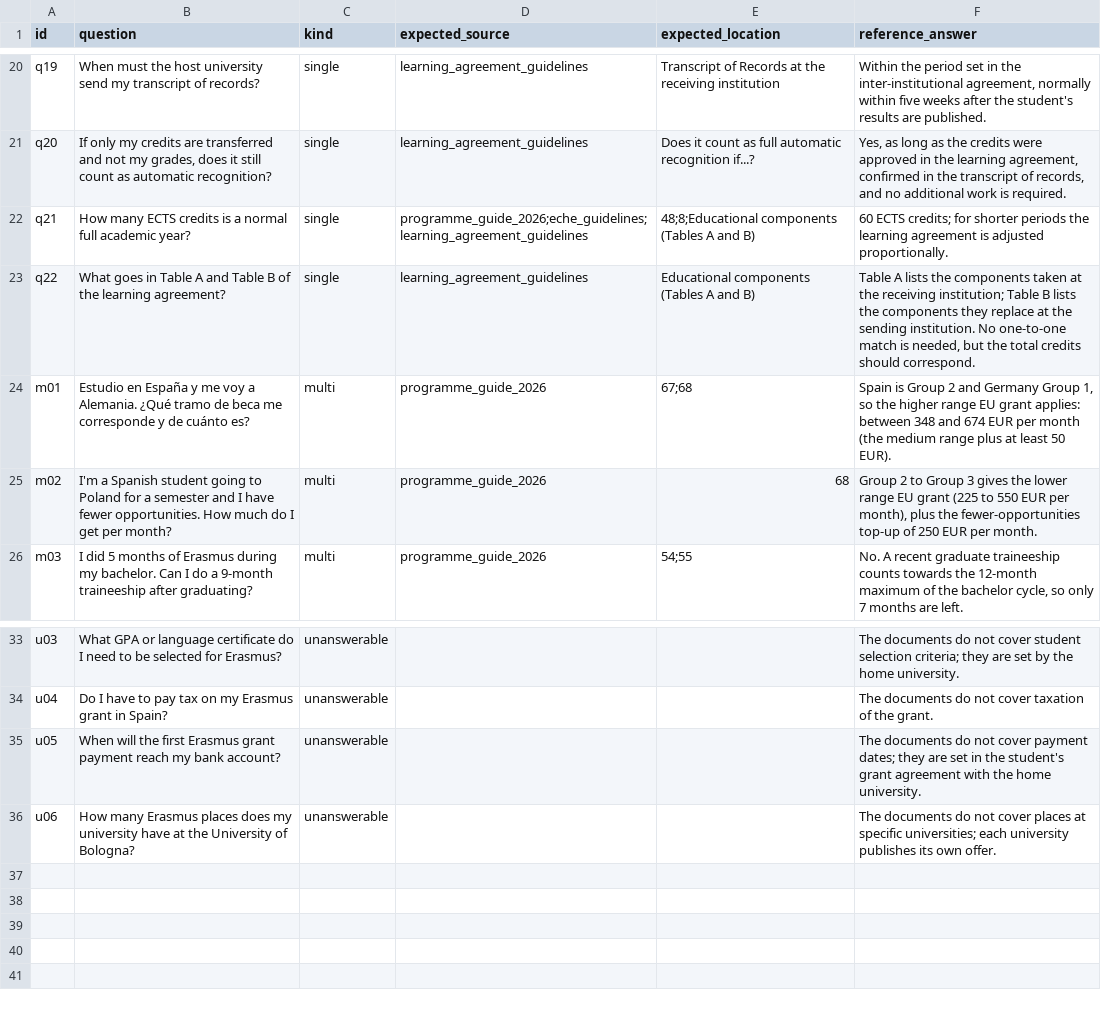
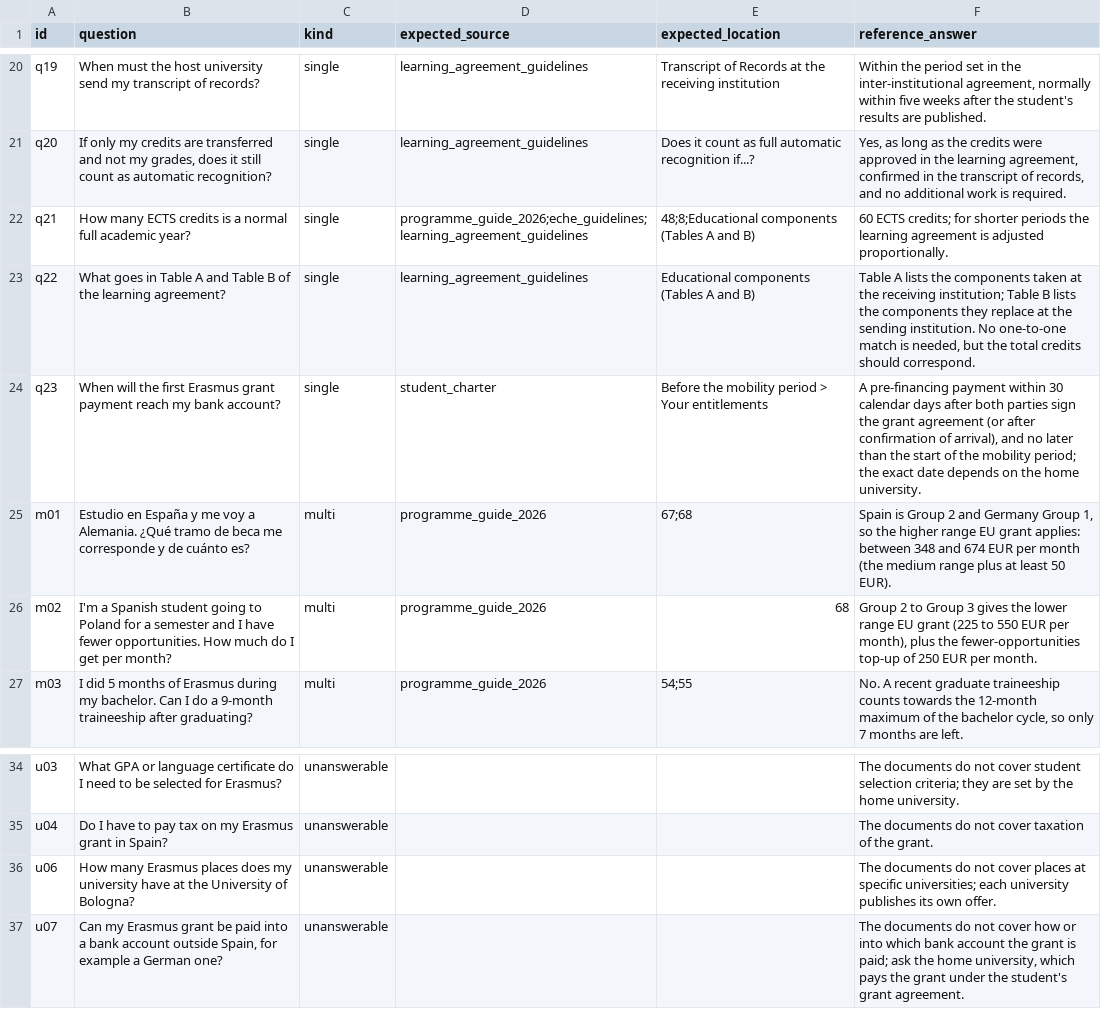
Before and after one commit to ami232/daiist-assignment-3, a CSV file: eval/questions.csv, drawn as a sheet; only a part is shown, gaps mark what is left out.

```diff
--- a/eval/questions.csv
+++ b/eval/questions.csv
@@ -23,2 +23,3 @@ q21,How many ECTS credits is a normal full academic year?,single,programme_guide
 q22,What goes in Table A and Table B of the learning agreement?,single,learning_agreement_guidelines,Educational components (Tables A and B),"Table A lists the components taken at the receiving institution; Table B lists the components they replace at the sending institution. No one-to-one match is needed, but the total credits should correspond."
+q23,When will the first Erasmus grant payment reach my bank account?,single,student_charter,Before the mobility period > Your entitlements,"A pre-financing payment within 30 calendar days after both parties sign the grant agreement (or after confirmation of arrival), and no later than the start of the mobility period; the exact date depends on the home university."
 m01,Estudio en España y me voy a Alemania. ¿Qué tramo de beca me corresponde y de cuánto es?,multi,programme_guide_2026,67;68,"Spain is Group 2 and Germany Group 1, so the higher range EU grant applies: between 348 and 674 EUR per month (the medium range plus at least 50 EUR)."
@@ -34,3 +35,3 @@ u03,What GPA or language certificate do I need to be selected for Erasmus?,unans
 u04,Do I have to pay tax on my Erasmus grant in Spain?,unanswerable,,,The documents do not cover taxation of the grant.
-u05,When will the first Erasmus grant payment reach my bank account?,unanswerable,,,The documents do not cover payment dates; they are set in the student's grant agreement with the home university.
 u06,How many Erasmus places does my university have at the University of Bologna?,unanswerable,,,The documents do not cover places at specific universities; each university publishes its own offer.
+u07,"Can my Erasmus grant be paid into a bank account outside Spain, for example a German one?",unanswerable,,,"The documents do not cover how or into which bank account the grant is paid; ask the home university, which pays the grant under the student's grant agreement."
```
Also changed, not shown: 7 other files.
